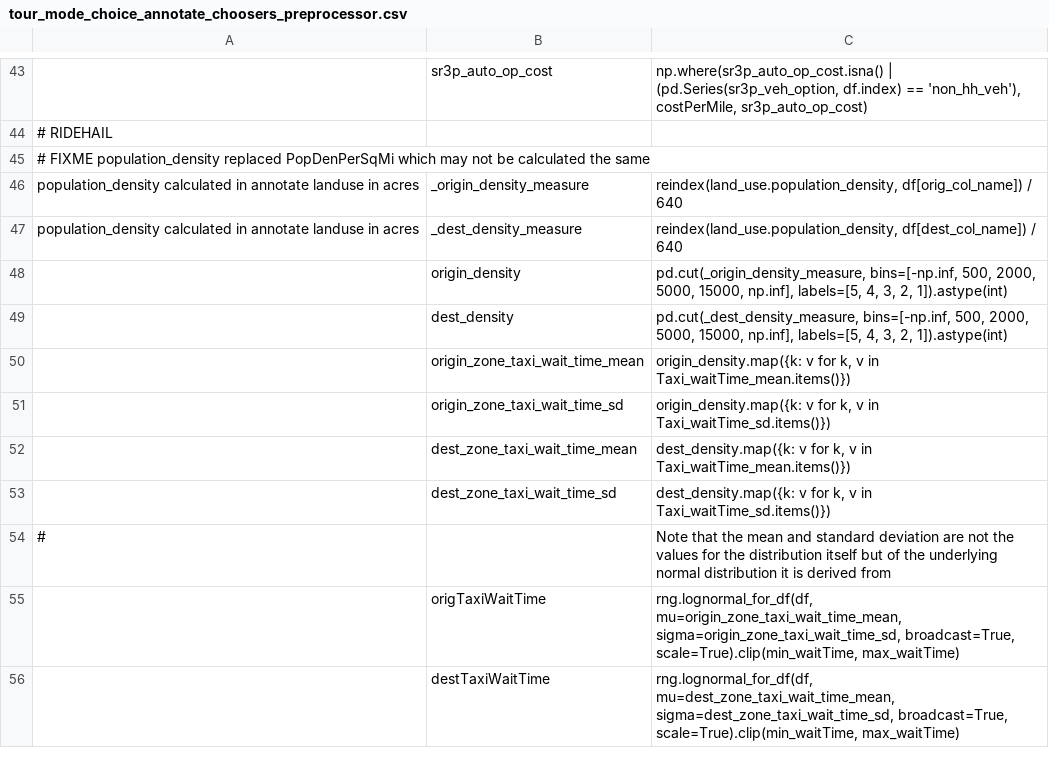
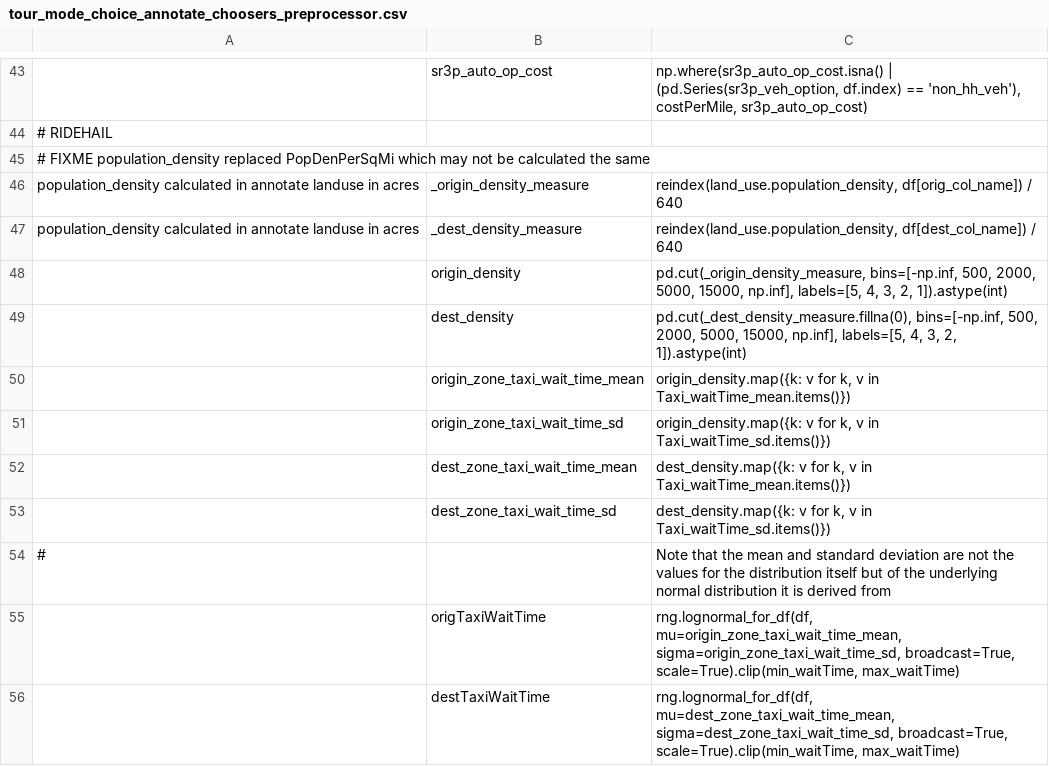
Before and after one commit to RSGInc/SimOR, a CSV file: resident/configs/tour_mode_choice_annotate_choosers_preprocessor.csv, drawn as a sheet; only a part is shown, gaps mark what is left out.

```diff
--- a/resident/configs/tour_mode_choice_annotate_choosers_preprocessor.csv
+++ b/resident/configs/tour_mode_choice_annotate_choosers_preprocessor.csv
@@ -48,3 +48,3 @@ population_density calculated in annotate landuse in acres,_dest_density_measure
 ,origin_density,"pd.cut(_origin_density_measure, bins=[-np.inf, 500, 2000, 5000, 15000, np.inf], labels=[5, 4, 3, 2, 1]).astype(int)",
-,dest_density,"pd.cut(_dest_density_measure, bins=[-np.inf, 500, 2000, 5000, 15000, np.inf], labels=[5, 4, 3, 2, 1]).astype(int)",
+,dest_density,"pd.cut(_dest_density_measure.fillna(0), bins=[-np.inf, 500, 2000, 5000, 15000, np.inf], labels=[5, 4, 3, 2, 1]).astype(int)",
 ,origin_zone_taxi_wait_time_mean,"origin_density.map({k: v for k, v in Taxi_waitTime_mean.items()})",
```
Also changed, not shown: resident/configs/school_location.csv, resident/configs/trip_mode_choice_annotate_trips_preprocessor.csv, 5 other files.
